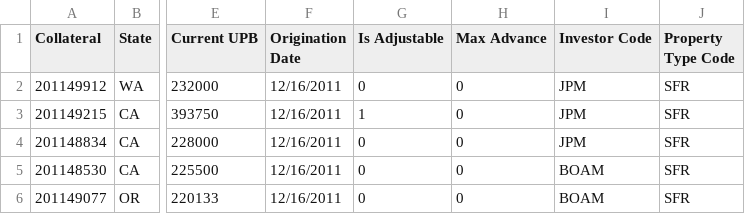
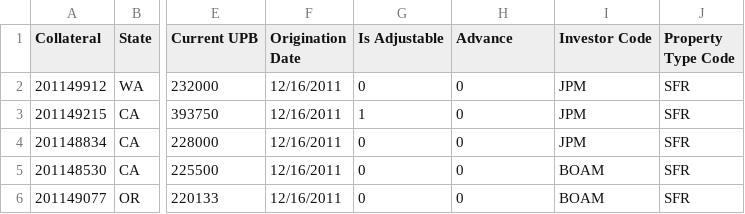
Before and after one commit to juanfe/xxjhgoiwueryo, a CSV file: web/source/resource/web/FundingData.csv, drawn as a sheet; only a part is shown, gaps mark what is left out; the diff names each change by its address in the sheet, - before the commit and + after, or states it on an @@ line.

Commit message:
Adding filtering and change name of some columns of json, as well as correting errors

```diff
--- a/web/source/resource/web/FundingData.csv
+++ b/web/source/resource/web/FundingData.csv
-H1: Max Advance
+H1: Advance
```
Also changed, not shown: 4 other files.
